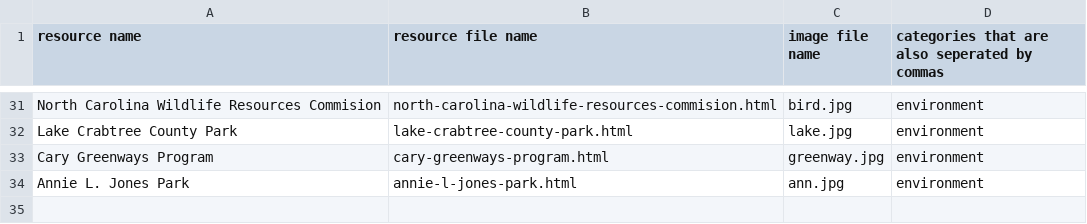
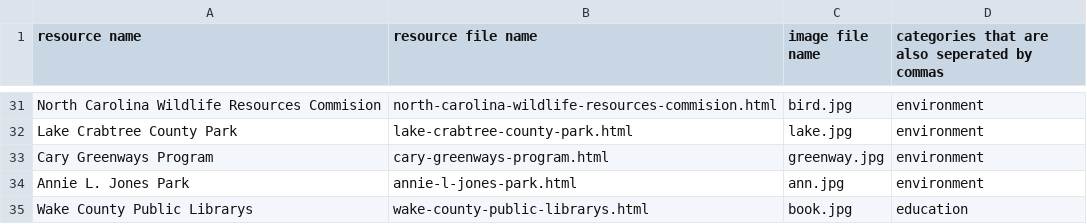
Before and after one commit to sree2324-lemj/tsa-website, a CSV file: resource-data.csv, drawn as a sheet; only a part is shown, gaps mark what is left out.

Commit message:
Update resource-data.csv

```diff
--- a/resource-data.csv
+++ b/resource-data.csv
@@ -34 +34,2 @@ Cary Greenways Program,cary-greenways-program.html,greenway.jpg,environment
 Annie L. Jones Park,annie-l-jones-park.html,ann.jpg,environment
+Wake County Public Librarys,wake-county-public-librarys.html,book.jpg,education
```
